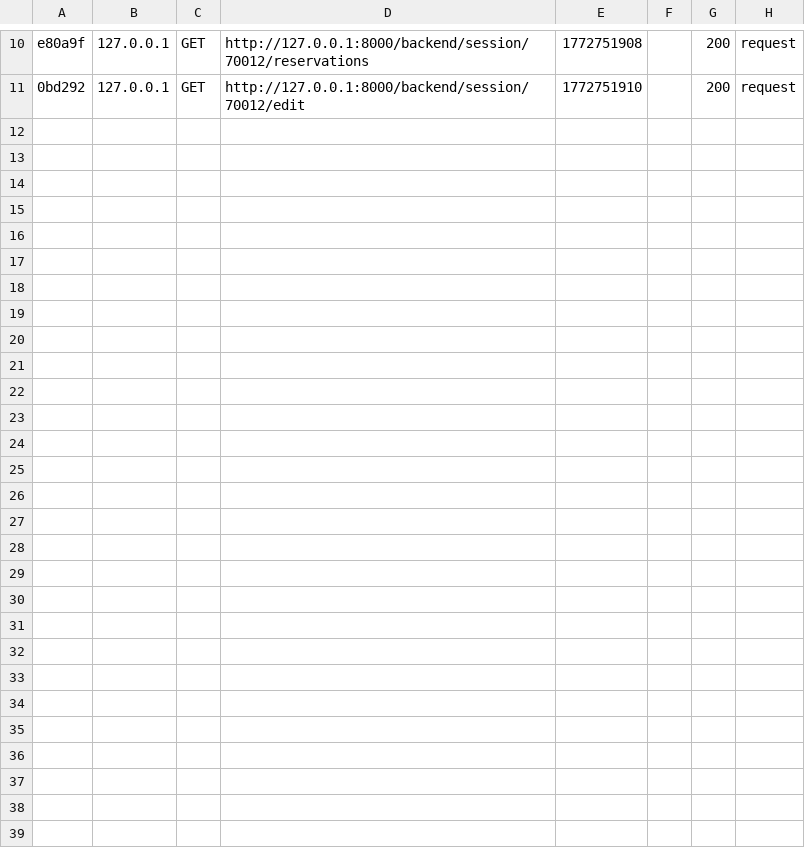
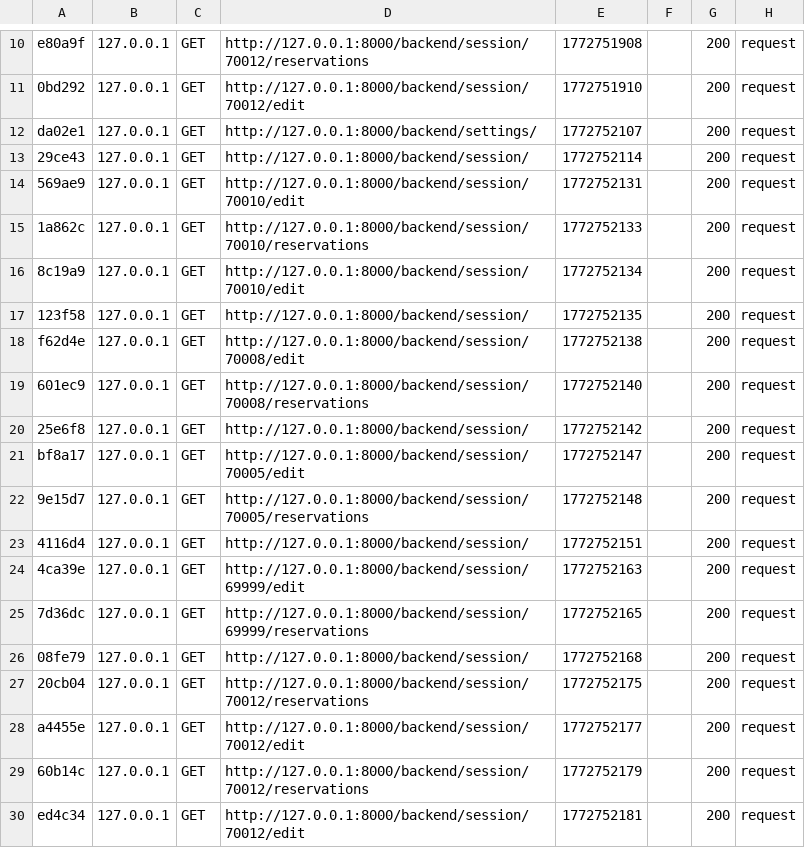
Before and after one commit to pbstud/pbstudio-legacy, a CSV file: var/cache/dev/profiler/index.csv, drawn as a sheet; only a part is shown, gaps mark what is left out.

```diff
--- a/var/cache/dev/profiler/index.csv
+++ b/var/cache/dev/profiler/index.csv
@@ -11 +11,20 @@ e80a9f,127.0.0.1,GET,http://127.0.0.1:8000/backend/session/70012/reservations,17
 0bd292,127.0.0.1,GET,http://127.0.0.1:8000/backend/session/70012/edit,1772751910,,200,request
+da02e1,127.0.0.1,GET,http://127.0.0.1:8000/backend/settings/,1772752107,,200,request
+29ce43,127.0.0.1,GET,http://127.0.0.1:8000/backend/session/,1772752114,,200,request
+569ae9,127.0.0.1,GET,http://127.0.0.1:8000/backend/session/70010/edit,1772752131,,200,request
+1a862c,127.0.0.1,GET,http://127.0.0.1:8000/backend/session/70010/reservations,1772752133,,200,request
+8c19a9,127.0.0.1,GET,http://127.0.0.1:8000/backend/session/70010/edit,1772752134,,200,request
+123f58,127.0.0.1,GET,http://127.0.0.1:8000/backend/session/,1772752135,,200,request
+f62d4e,127.0.0.1,GET,http://127.0.0.1:8000/backend/session/70008/edit,1772752138,,200,request
+601ec9,127.0.0.1,GET,http://127.0.0.1:8000/backend/session/70008/reservations,1772752140,,200,request
+25e6f8,127.0.0.1,GET,http://127.0.0.1:8000/backend/session/,1772752142,,200,request
+bf8a17,127.0.0.1,GET,http://127.0.0.1:8000/backend/session/70005/edit,1772752147,,200,request
+9e15d7,127.0.0.1,GET,http://127.0.0.1:8000/backend/session/70005/reservations,1772752148,,200,request
+4116d4,127.0.0.1,GET,http://127.0.0.1:8000/backend/session/,1772752151,,200,request
+4ca39e,127.0.0.1,GET,http://127.0.0.1:8000/backend/session/69999/edit,1772752163,,200,request
+7d36dc,127.0.0.1,GET,http://127.0.0.1:8000/backend/session/69999/reservations,1772752165,,200,request
+08fe79,127.0.0.1,GET,http://127.0.0.1:8000/backend/session/,1772752168,,200,request
+20cb04,127.0.0.1,GET,http://127.0.0.1:8000/backend/session/70012/reservations,1772752175,,200,request
+a4455e,127.0.0.1,GET,http://127.0.0.1:8000/backend/session/70012/edit,1772752177,,200,request
+60b14c,127.0.0.1,GET,http://127.0.0.1:8000/backend/session/70012/reservations,1772752179,,200,request
+ed4c34,127.0.0.1,GET,http://127.0.0.1:8000/backend/session/70012/edit,1772752181,,200,request
```
Also changed, not shown: 15 other files.
